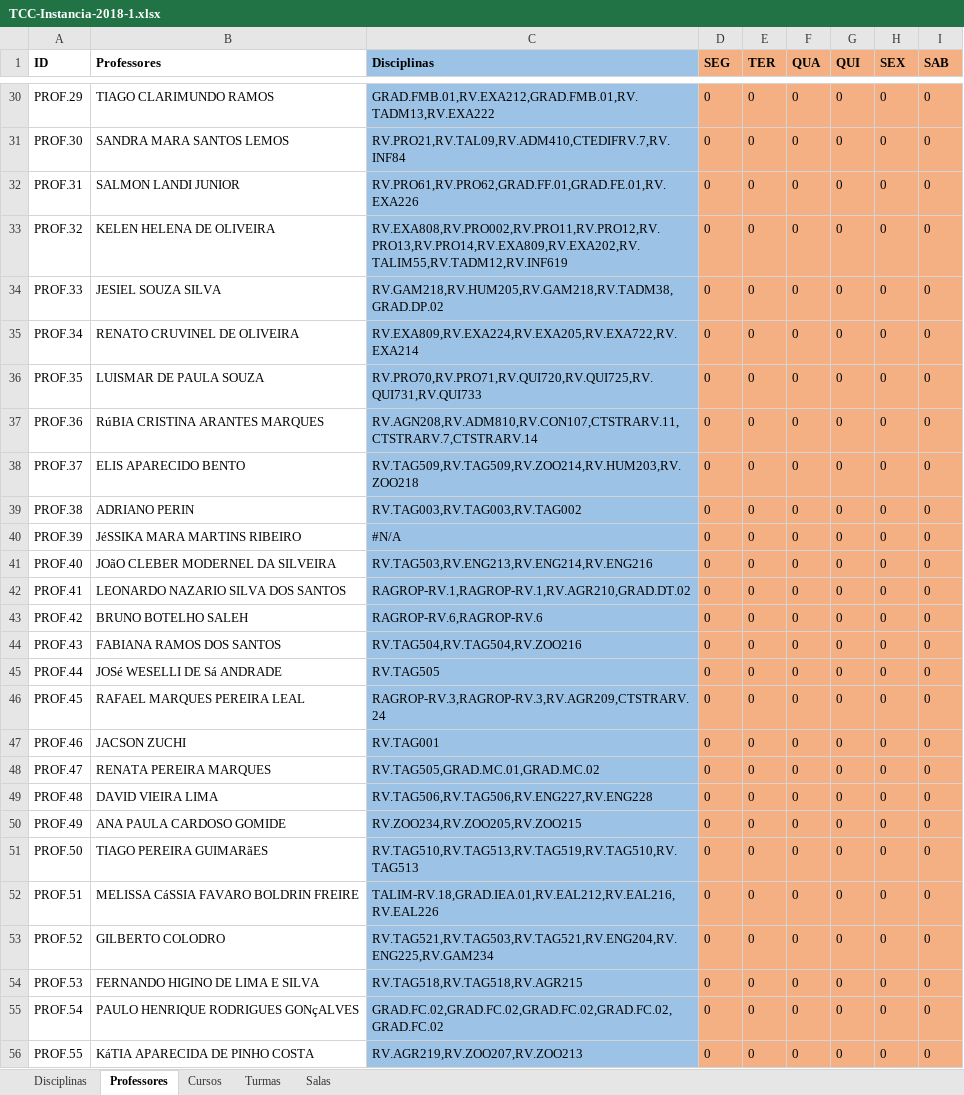
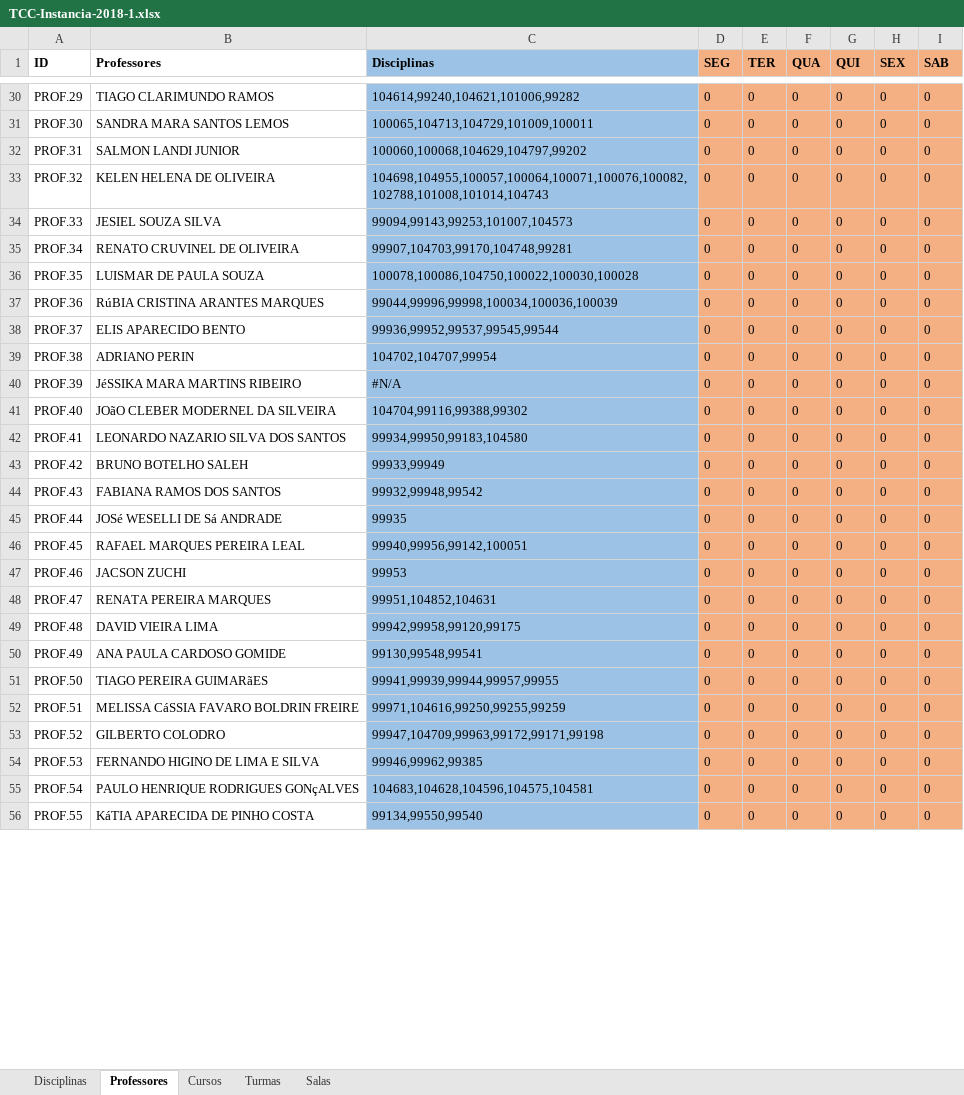
Before and after one commit to rafflezs/TCC-Heuristica, an Excel workbook: data/instancias/TCC-Instancia-2018-1.xlsx, sheet Professores, drawn as a sheet; only a part is shown, gaps mark what is left out; values as stored, in another font and other column widths than the file's, no borders; charts and pictures not drawn; the diff covers the shown part only; the diff names each change by its address in the sheet, - before the commit and + after, or states it on an @@ line.

```diff
--- a/data/instancias/TCC-Instancia-2018-1.xlsx (sheet Professores)
+++ b/data/instancias/TCC-Instancia-2018-1.xlsx (sheet Professores)
-C30 (Disciplinas): GRAD.FMB.01,RV.EXA212,GRAD.FMB.01,RV.TADM13,RV.EXA222
+C30 (Disciplinas): 104614,99240,104621,101006,99282
-C31 (Disciplinas): RV.PRO21,RV.TAL09,RV.ADM410,CTEDIFRV.7,RV.INF84
+C31 (Disciplinas): 100065,104713,104729,101009,100011
-C32 (Disciplinas): RV.PRO61,RV.PRO62,GRAD.FF.01,GRAD.FE.01,RV.EXA226
+C32 (Disciplinas): 100060,100068,104629,104797,99202
-C33 (Disciplinas): RV.EXA808,RV.PRO002,RV.PRO11,RV.PRO12,RV.PRO13,RV.PRO14,RV.EXA809,RV.EXA202,RV.TALIM55,RV.TADM12,RV.INF619
+C33 (Disciplinas): 104698,104955,100057,100064,100071,100076,100082,102788,101008,101014,104743
-C34 (Disciplinas): RV.GAM218,RV.HUM205,RV.GAM218,RV.TADM38,GRAD.DP.02
+C34 (Disciplinas): 99094,99143,99253,101007,104573
-C35 (Disciplinas): RV.EXA809,RV.EXA224,RV.EXA205,RV.EXA722,RV.EXA214
+C35 (Disciplinas): 99907,104703,99170,104748,99281
-C36 (Disciplinas): RV.PRO70,RV.PRO71,RV.QUI720,RV.QUI725,RV.QUI731,RV.QUI733
+C36 (Disciplinas): 100078,100086,104750,100022,100030,100028
-C37 (Disciplinas): RV.AGN208,RV.ADM810,RV.CON107,CTSTRARV.11,CTSTRARV.7,CTSTRARV.14
+C37 (Disciplinas): 99044,99996,99998,100034,100036,100039
-C38 (Disciplinas): RV.TAG509,RV.TAG509,RV.ZOO214,RV.HUM203,RV.ZOO218
+C38 (Disciplinas): 99936,99952,99537,99545,99544
-C39 (Disciplinas): RV.TAG003,RV.TAG003,RV.TAG002
+C39 (Disciplinas): 104702,104707,99954
-C41 (Disciplinas): RV.TAG503,RV.ENG213,RV.ENG214,RV.ENG216
+C41 (Disciplinas): 104704,99116,99388,99302
-C42 (Disciplinas): RAGROP-RV.1,RAGROP-RV.1,RV.AGR210,GRAD.DT.02
+C42 (Disciplinas): 99934,99950,99183,104580
-C43 (Disciplinas): RAGROP-RV.6,RAGROP-RV.6
+C43 (Disciplinas): 99933,99949
-C44 (Disciplinas): RV.TAG504,RV.TAG504,RV.ZOO216
+C44 (Disciplinas): 99932,99948,99542
-C45 (Disciplinas): RV.TAG505
+C45 (Disciplinas): 99935
-C46 (Disciplinas): RAGROP-RV.3,RAGROP-RV.3,RV.AGR209,CTSTRARV.24
+C46 (Disciplinas): 99940,99956,99142,100051
-C47 (Disciplinas): RV.TAG001
+C47 (Disciplinas): 99953
-C48 (Disciplinas): RV.TAG505,GRAD.MC.01,GRAD.MC.02
+C48 (Disciplinas): 99951,104852,104631
-C49 (Disciplinas): RV.TAG506,RV.TAG506,RV.ENG227,RV.ENG228
+C49 (Disciplinas): 99942,99958,99120,99175
-C50 (Disciplinas): RV.ZOO234,RV.ZOO205,RV.ZOO215
+C50 (Disciplinas): 99130,99548,99541
-C51 (Disciplinas): RV.TAG510,RV.TAG513,RV.TAG519,RV.TAG510,RV.TAG513
+C51 (Disciplinas): 99941,99939,99944,99957,99955
-C52 (Disciplinas): TALIM-RV.18,GRAD.IEA.01,RV.EAL212,RV.EAL216,RV.EAL226
+C52 (Disciplinas): 99971,104616,99250,99255,99259
-C53 (Disciplinas): RV.TAG521,RV.TAG503,RV.TAG521,RV.ENG204,RV.ENG225,RV.GAM234
+C53 (Disciplinas): 99947,104709,99963,99172,99171,99198
-C54 (Disciplinas): RV.TAG518,RV.TAG518,RV.AGR215
+C54 (Disciplinas): 99946,99962,99385
-C55 (Disciplinas): GRAD.FC.02,GRAD.FC.02,GRAD.FC.02,GRAD.FC.02,GRAD.FC.02
+C55 (Disciplinas): 104683,104628,104596,104575,104581
-C56 (Disciplinas): RV.AGR219,RV.ZOO207,RV.ZOO213
+C56 (Disciplinas): 99134,99550,99540
```
Also changed, not shown: 106 edited cells elsewhere in this sheet, sheet Turmas, formulas that keep their value, 10 other files.
